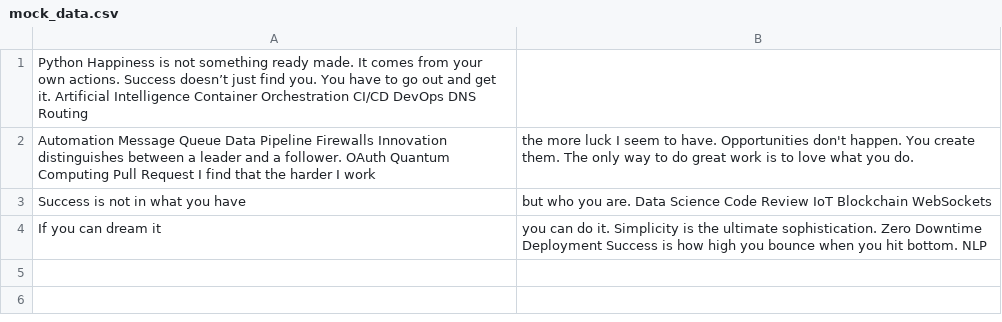
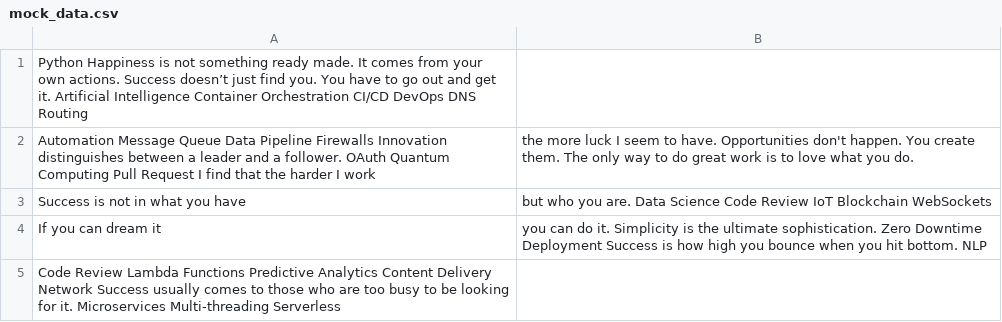
Before and after one commit to caliph-witless0h/Saithimeena-1388, a CSV file: datasets/mock_data.csv, drawn as a sheet; the diff names each change by its address in the sheet, - before the commit and + after, or states it on an @@ line.

Commit message:
Updated datasets

```diff
--- a/datasets/mock_data.csv
+++ b/datasets/mock_data.csv
+row 5: Code Review Lambda Functions Predictive Analytics Content Delivery Network Success usually comes to those who are too busy to be looking for it. Microservices Multi-threading Serverless
```
Also changed, not shown: 2 other files.
